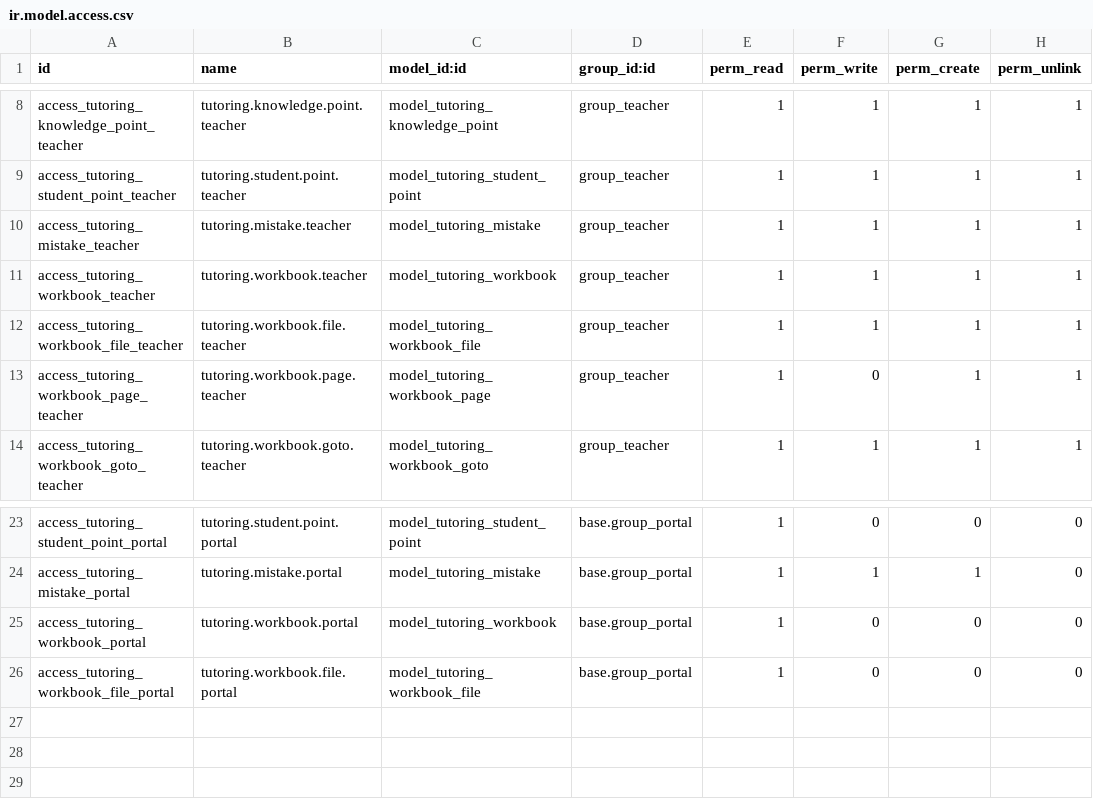
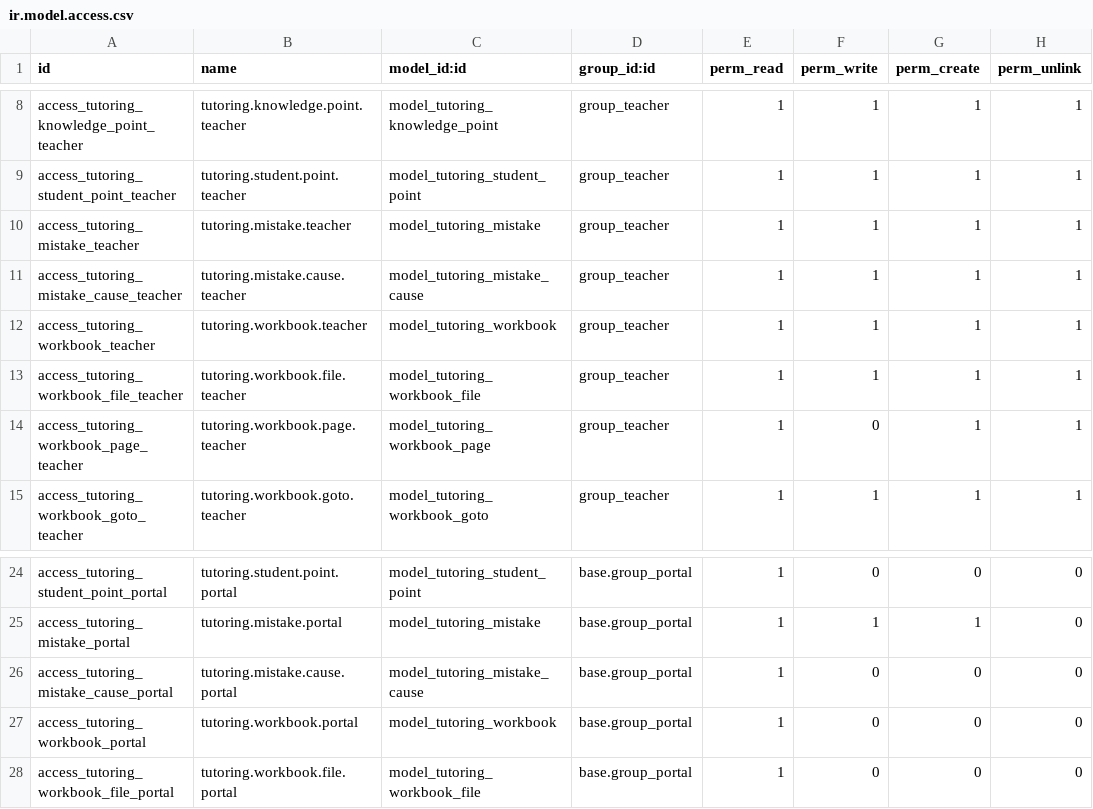
Before and after one commit to liquidsax/Odoo_Edu, a CSV file: server/addons/tutoring_center/security/ir.model.access.csv, drawn as a sheet; only a part is shown, gaps mark what is left out.

```diff
--- a/server/addons/tutoring_center/security/ir.model.access.csv
+++ b/server/addons/tutoring_center/security/ir.model.access.csv
@@ -10,2 +10,3 @@ access_tutoring_student_point_teacher,tutoring.student.point.teacher,model_tutor
 access_tutoring_mistake_teacher,tutoring.mistake.teacher,model_tutoring_mistake,group_teacher,1,1,1,1
+access_tutoring_mistake_cause_teacher,tutoring.mistake.cause.teacher,model_tutoring_mistake_cause,group_teacher,1,1,1,1
 access_tutoring_workbook_teacher,tutoring.workbook.teacher,model_tutoring_workbook,group_teacher,1,1,1,1
@@ -24,2 +25,3 @@ access_tutoring_student_point_portal,tutoring.student.point.portal,model_tutorin
 access_tutoring_mistake_portal,tutoring.mistake.portal,model_tutoring_mistake,base.group_portal,1,1,1,0
+access_tutoring_mistake_cause_portal,tutoring.mistake.cause.portal,model_tutoring_mistake_cause,base.group_portal,1,0,0,0
 access_tutoring_workbook_portal,tutoring.workbook.portal,model_tutoring_workbook,base.group_portal,1,0,0,0
```
Also changed, not shown: 29 other files.
